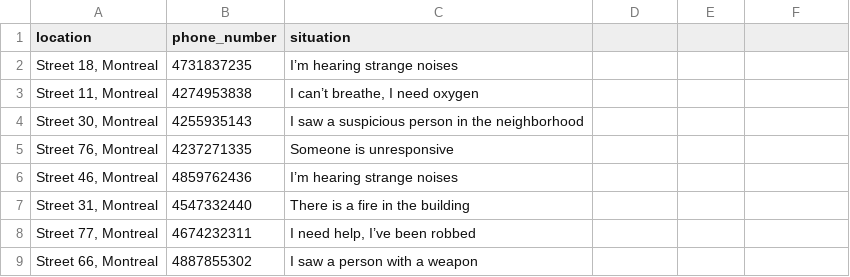
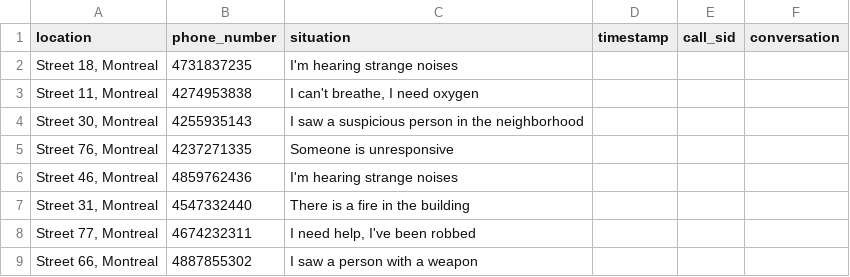
Before and after one commit to puripuriprince/conuhacksIX, a CSV file: 911.csv, drawn as a sheet; the diff names each change by its address in the sheet, - before the commit and + after, or states it on an @@ line.

```diff
--- a/911.csv
+++ b/911.csv
-D1: (empty)
+D1: timestamp
-E1: (empty)
+E1: call_sid
-F1: (empty)
+F1: conversation
-C2 (situation): I’m hearing strange noises
+C2 (situation): I'm hearing strange noises
-C3 (situation): I can’t breathe, I need oxygen
+C3 (situation): I can't breathe, I need oxygen
-C6 (situation): I’m hearing strange noises
+C6 (situation): I'm hearing strange noises
-C8 (situation): I need help, I’ve been robbed
+C8 (situation): I need help, I've been robbed
```
Also changed, not shown: 5 other files.
